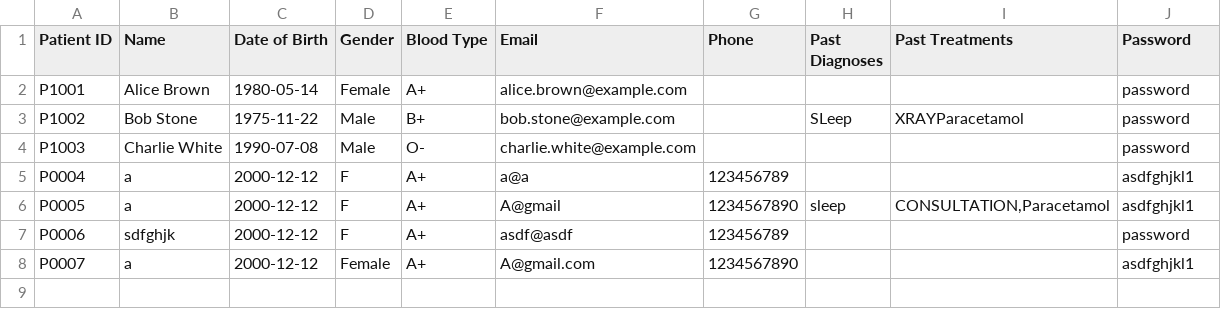
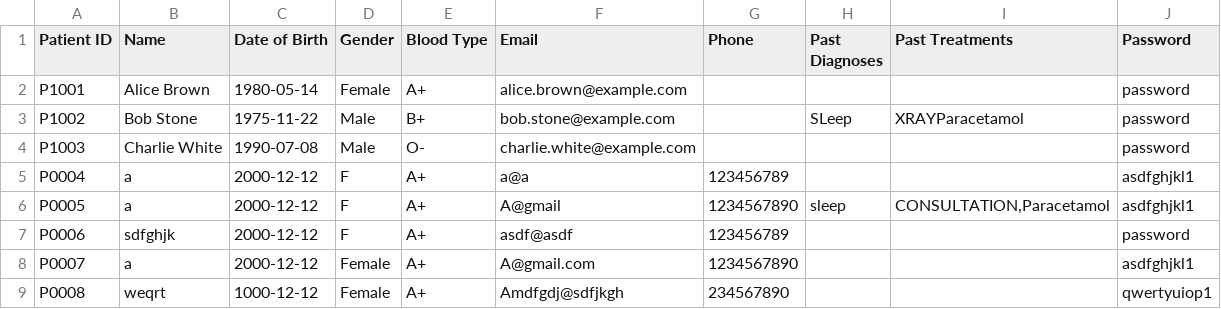
Before and after one commit to keechongwei/SC2002, a CSV file: Patient_List copy.csv, drawn as a sheet; the diff names each change by its address in the sheet, - before the commit and + after, or states it on an @@ line.

```diff
--- a/Patient_List copy.csv
+++ b/Patient_List copy.csv
+row 9: P0008 | weqrt | 1000-12-12 | Female | A+ | Amdfgdj@sdfjkgh | 234567890 |  |  | qwertyuiop1
```
Also changed, not shown: 1 other file.
